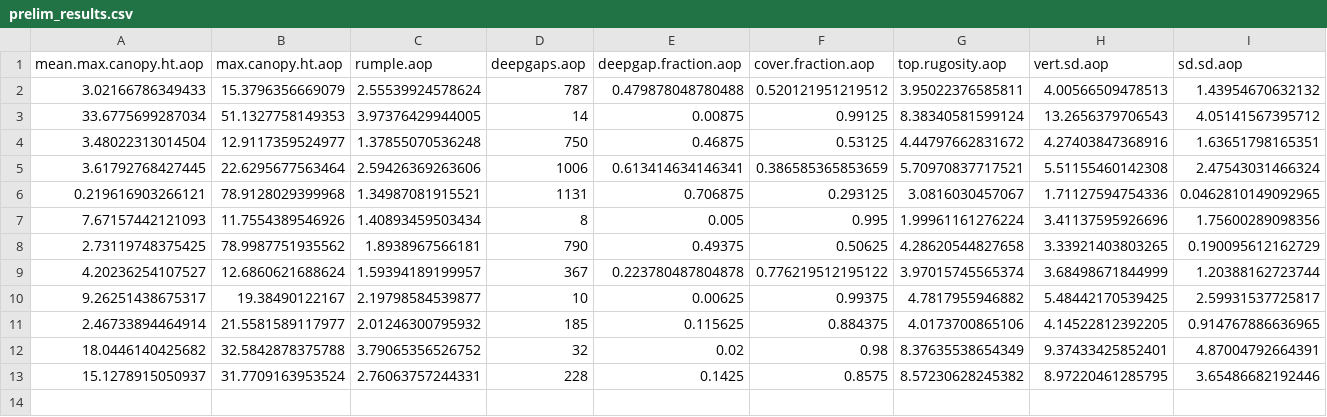
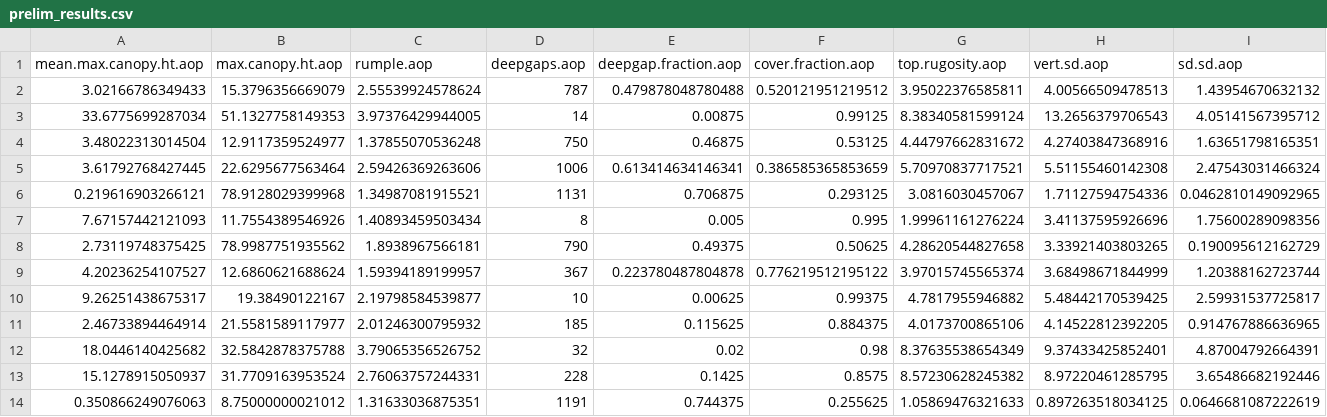
Before and after one commit to lizlarue/forest_structural_diversity, a CSV file: prelim_results.csv, drawn as a sheet; only a part is shown; rows hold the shown columns only; the diff names each change by its address in the sheet, - before the commit and + after, or states it on an @@ line.

```diff
--- a/prelim_results.csv
+++ b/prelim_results.csv
+row 14: 0.350866249076063 | 8.75000000021012 | 1.31633036875351 | 1191 | 0.744375 | 0.255625 | 1.05869476321633 | 0.897263518034125 | 0.0646681087222619
```
Also changed, not shown: 1 other file.
